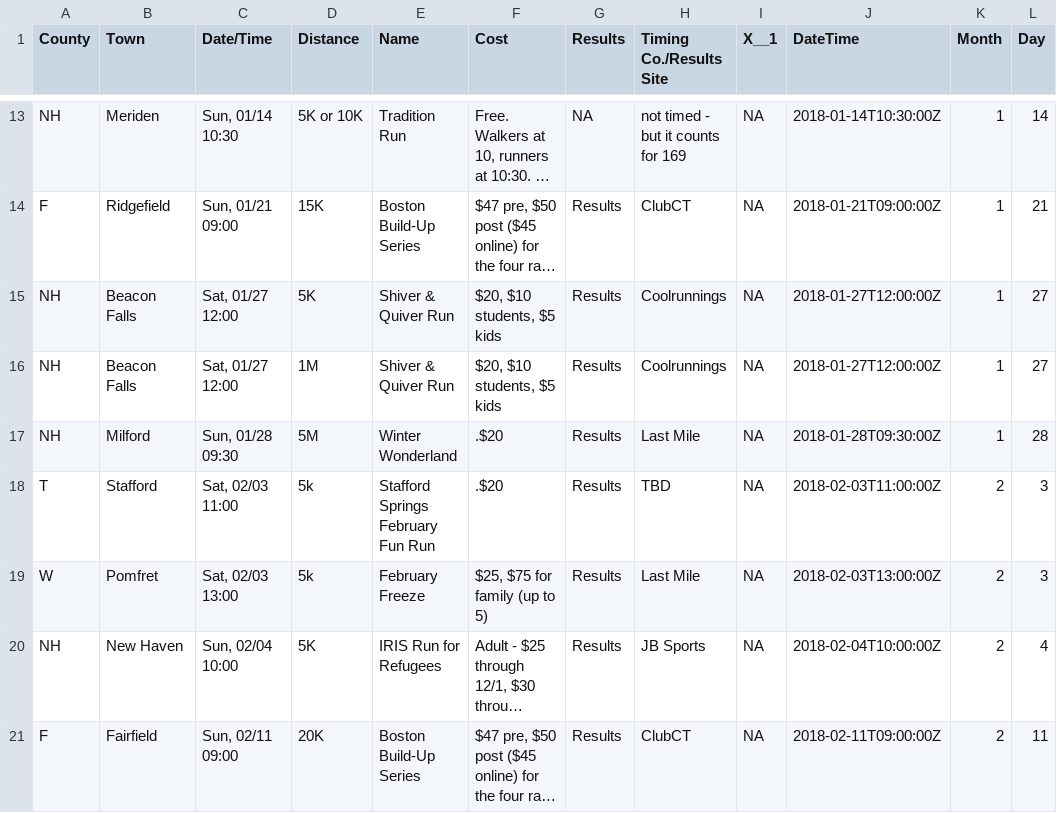
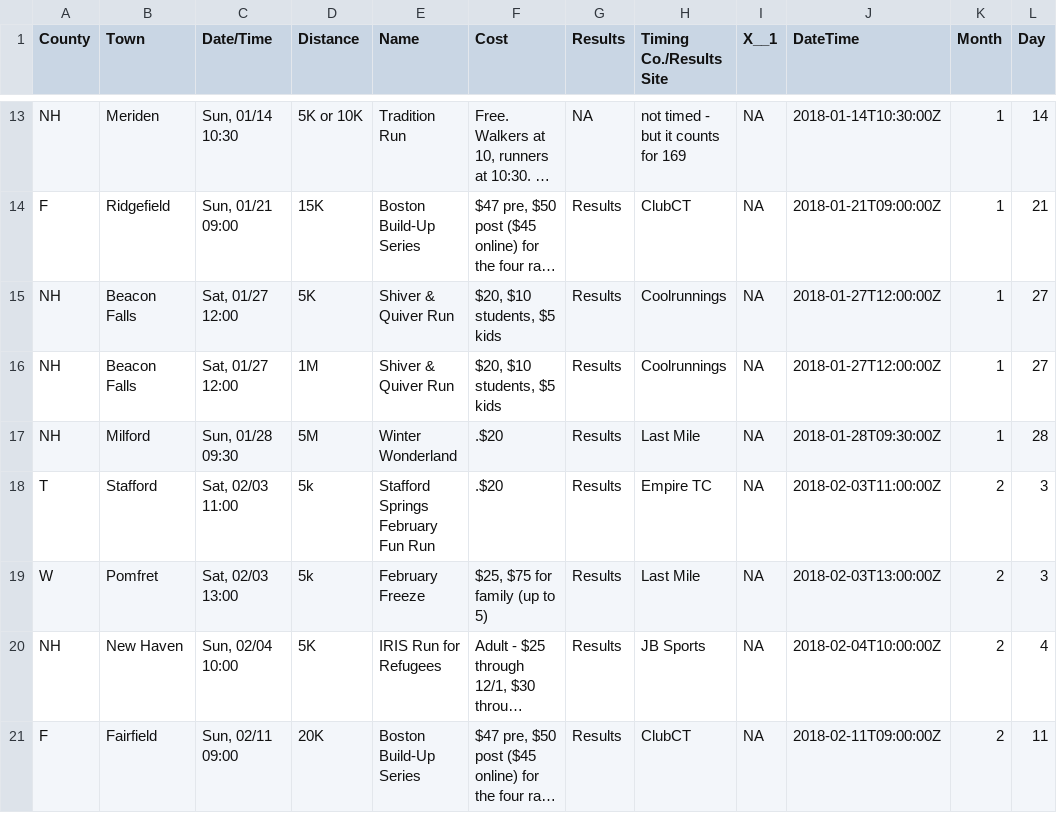
Before and after one commit to jpasini/dataviz-project-template, a CSV file: data/races2018.csv, drawn as a sheet; only a part is shown, gaps mark what is left out; long unchanged cells end in …; the diff names each change by its address in the sheet, - before the commit and + after, or states it on an @@ line.

Commit message:
fresh data. Not much changed

```diff
--- a/data/races2018.csv
+++ b/data/races2018.csv
-H18 (Timing Co./Results Site): TBD
+H18 (Timing Co./Results Site): Empire TC
```
Also changed, not shown: 1 other file.
